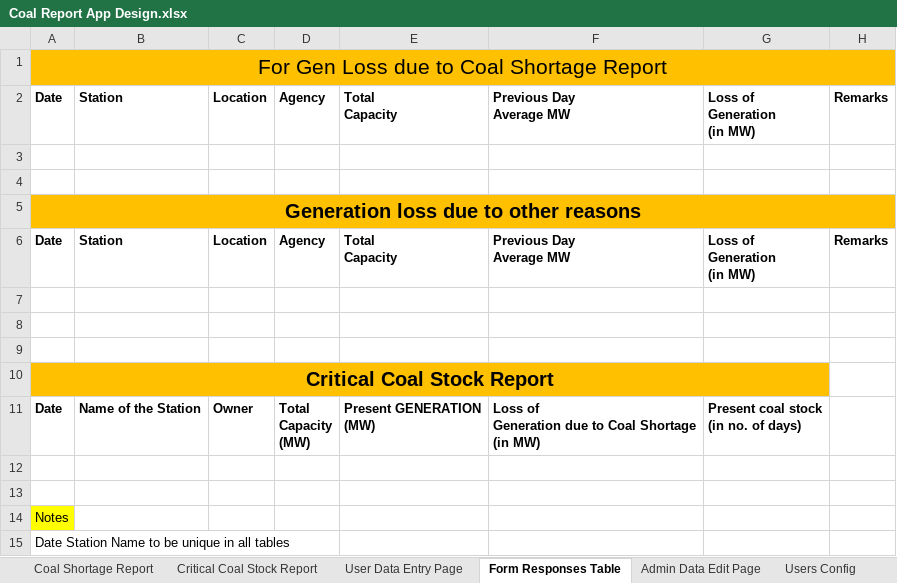
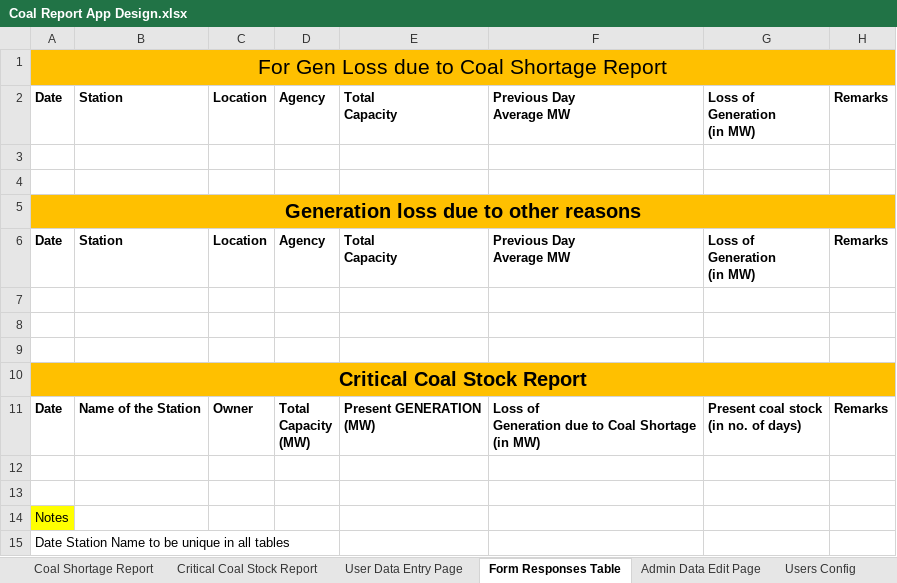
Before and after one commit to nagasudhirpulla/wrldc_coal_shortage_portal, an Excel workbook: docs/Coal Report App Design.xlsx, sheet Form Responses Table, drawn as a sheet; values as stored, in another font and other column widths than the file's, no borders; the diff names each change by its address in the sheet, - before the commit and + after, or states it on an @@ line.

```diff
--- a/docs/Coal Report App Design.xlsx (sheet Form Responses Table)
+++ b/docs/Coal Report App Design.xlsx (sheet Form Responses Table)
-A10:G10 merged
+A10:H10 merged
-H10 fill: none
+H10 fill: #FFC000
-H11: (empty)
+H11: Remarks
```
Also changed, not shown: sheet User Data Entry Page, sheet Generators Config, 15 other files.
